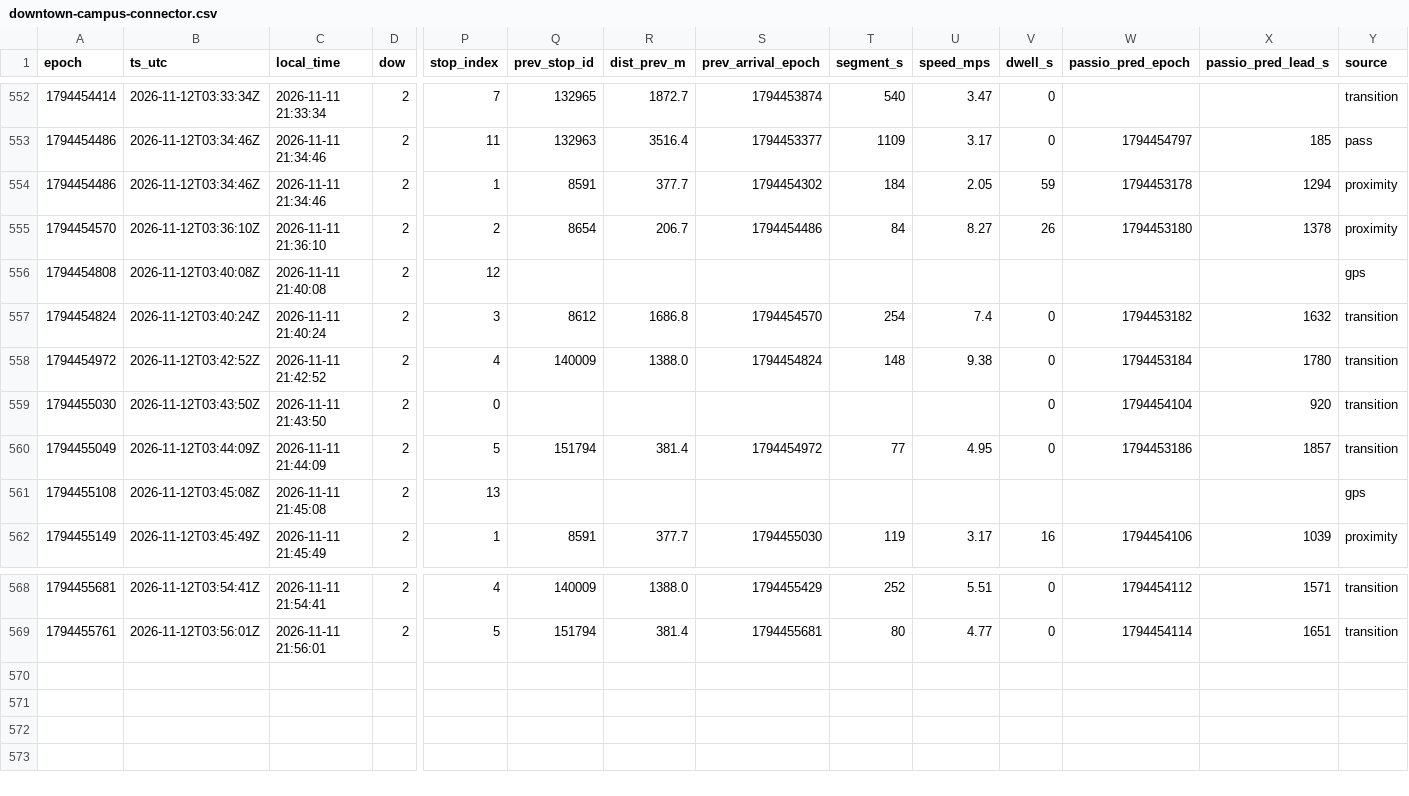
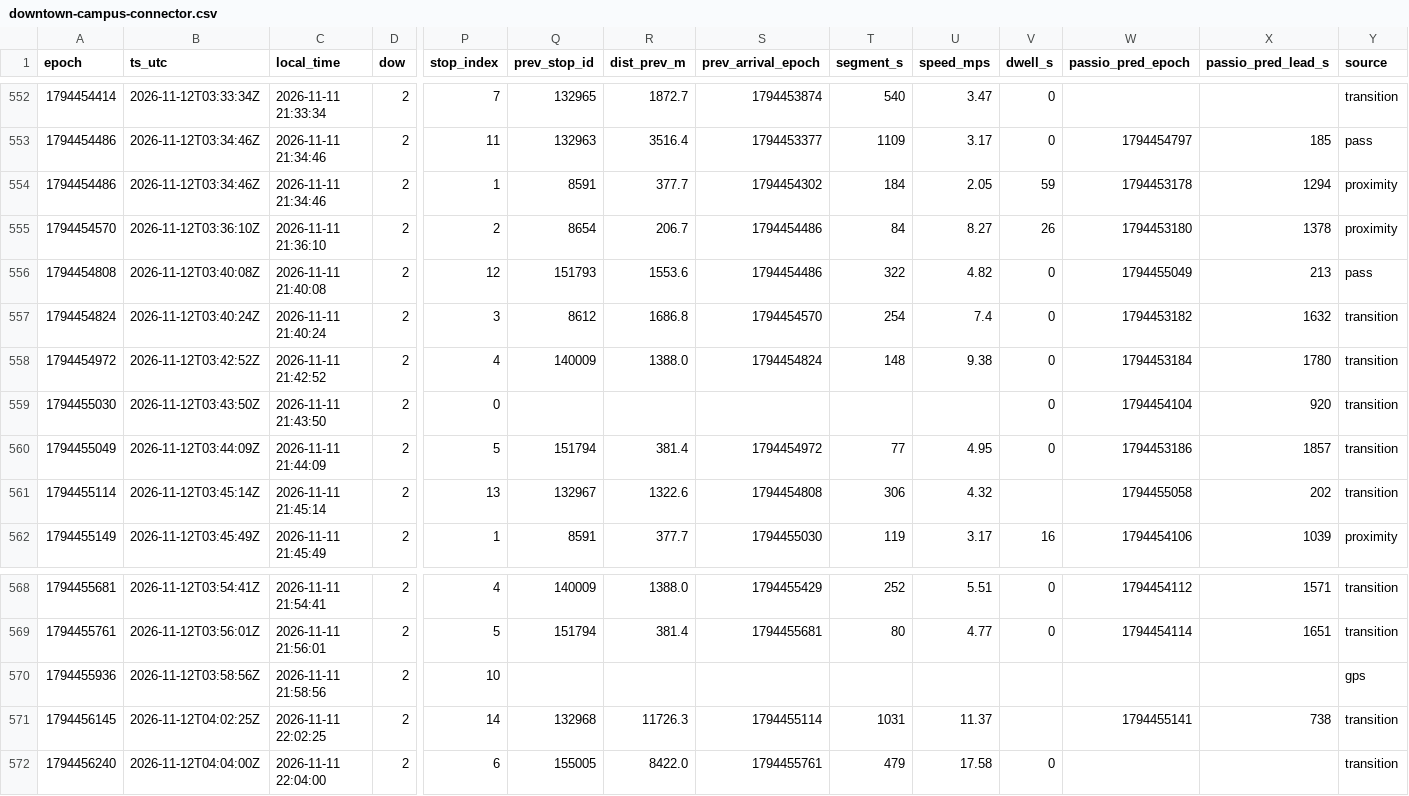
Before and after one commit to blobberus/straight-bussing-data, a CSV file: data/arrivals/2026-11-11/downtown-campus-connector.csv, drawn as a sheet; only a part is shown, gaps mark what is left out; rows hold the shown columns only; the diff names each change by its address in the sheet, - before the commit and + after, or states it on an @@ line.

```diff
--- a/data/arrivals/2026-11-11/downtown-campus-connector.csv
+++ b/data/arrivals/2026-11-11/downtown-campus-connector.csv
-Q556 (prev_stop_id): (empty)
+Q556 (prev_stop_id): 151793
-R556 (dist_prev_m): (empty)
+R556 (dist_prev_m): 1553.6
-S556 (prev_arrival_epoch): (empty)
+S556 (prev_arrival_epoch): 1794454486
-T556 (segment_s): (empty)
+T556 (segment_s): 322
-U556 (speed_mps): (empty)
+U556 (speed_mps): 4.82
-V556 (dwell_s): (empty)
+V556 (dwell_s): 0
-W556 (passio_pred_epoch): (empty)
+W556 (passio_pred_epoch): 1794455049
-X556 (passio_pred_lead_s): (empty)
+X556 (passio_pred_lead_s): 213
-Y556 (source): gps
+Y556 (source): pass
-A561 (epoch): 1794455108
+A561 (epoch): 1794455114
-B561 (ts_utc): 2026-11-12T03:45:08Z
+B561 (ts_utc): 2026-11-12T03:45:14Z
-C561 (local_time): 2026-11-11 21:45:08
+C561 (local_time): 2026-11-11 21:45:14
-Q561 (prev_stop_id): (empty)
+Q561 (prev_stop_id): 132967
-R561 (dist_prev_m): (empty)
+R561 (dist_prev_m): 1322.6
-S561 (prev_arrival_epoch): (empty)
+S561 (prev_arrival_epoch): 1794454808
-T561 (segment_s): (empty)
+T561 (segment_s): 306
-U561 (speed_mps): (empty)
+U561 (speed_mps): 4.32
-W561 (passio_pred_epoch): (empty)
+W561 (passio_pred_epoch): 1794455058
-X561 (passio_pred_lead_s): (empty)
+X561 (passio_pred_lead_s): 202
-Y561 (source): gps
+Y561 (source): transition
+row 570: 1794455936 | 2026-11-12T03:58:56Z | 2026-11-11 21:58:56 | 2 | 10 |  |  |  |  |  |  |  |  | gps
+row 571: 1794456145 | 2026-11-12T04:02:25Z | 2026-11-11 22:02:25 | 2 | 14 | 132968 | 11726.3 | 1794455114 | 1031 | 11.37 |  | 1794455141 | 738 | transition
+row 572: 1794456240 | 2026-11-12T04:04:00Z | 2026-11-11 22:04:00 | 2 | 6 | 155005 | 8422.0 | 1794455761 | 479 | 17.58 | 0 |  |  | transition
```
Also changed, not shown: data/arrivals/2026-11-11/central.csv, data/arrivals/2026-11-11/east.csv, 6 other files.
